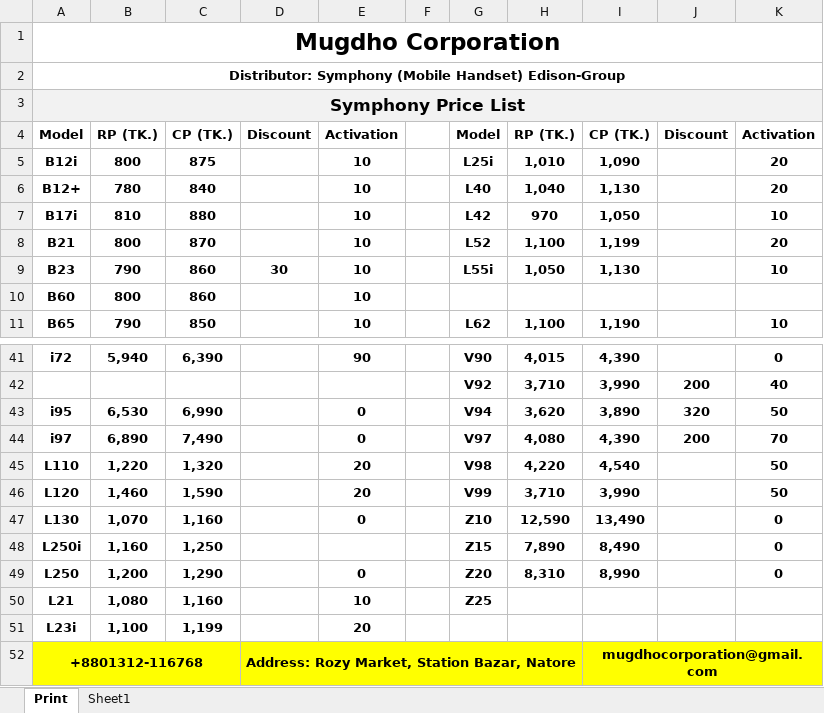
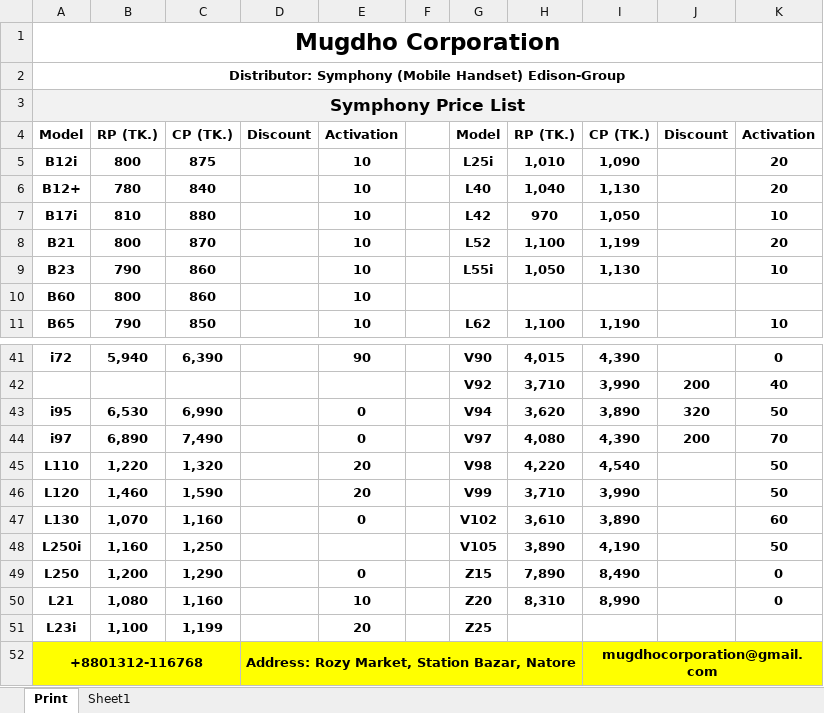
Before and after one commit to rahinul/Mugdho-Corporation, an Excel workbook: Others/Price list with Benefit.xlsx, sheet Print, drawn as a sheet; only a part is shown, gaps mark what is left out; values as stored, in another font and other column widths than the file's, no borders; charts and pictures not drawn; the diff names each change by its address in the sheet, - before the commit and + after, or states it on an @@ line.

```diff
--- a/Others/Price list with Benefit.xlsx (sheet Print)
+++ b/Others/Price list with Benefit.xlsx (sheet Print)
-D9: 30
+D9: (empty)
-G47: Z10
+G47: V102
-H47: 12,590
+H47: 3,610
-I47: 13,490
+I47: 3,890
-K47: 0
+K47: 60
-G48: Z15
+G48: V105
-H48: 7,890
+H48: 3,890
-I48: 8,490
+I48: 4,190
-K48: 0
+K48: 50
-G49: Z20
+G49: Z15
-H49: 8,310
+H49: 7,890
-I49: 8,990
+I49: 8,490
-G50: Z25
+G50: Z20
-H50: (empty)
+H50: 8,310
-I50: (empty)
+I50: 8,990
-K50: (empty)
+K50: 0
-G51: (empty)
+G51: Z25
```
Also changed, not shown: Others/Allocation Sheet 2.xlsx, 8 other files.
